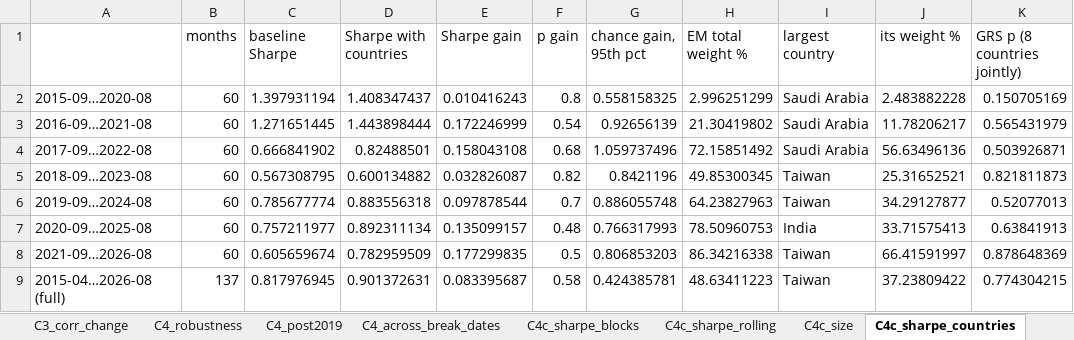
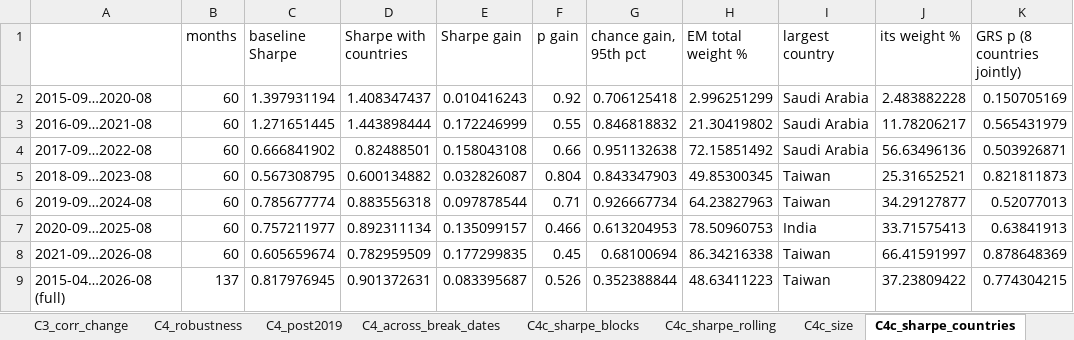
Before and after one commit to hanxu2490-lang/Globeflex-b, an Excel workbook: output/q1/module_C/module_C_results_v2.xlsx, sheet C4c_sharpe_countries, drawn as a sheet; values as stored, in another font and other column widths than the file's, no borders; the diff names each change by its address in the sheet, - before the commit and + after, or states it on an @@ line.

```diff
--- a/output/q1/module_C/module_C_results_v2.xlsx (sheet C4c_sharpe_countries)
+++ b/output/q1/module_C/module_C_results_v2.xlsx (sheet C4c_sharpe_countries)
-F2 (p gain): 0.8
+F2 (p gain): 0.92
-G2 (chance gain, 95th pct): 0.558158325
+G2 (chance gain, 95th pct): 0.706125418
-F3 (p gain): 0.54
+F3 (p gain): 0.55
-G3 (chance gain, 95th pct): 0.92656139
+G3 (chance gain, 95th pct): 0.846818832
-F4 (p gain): 0.68
+F4 (p gain): 0.66
-G4 (chance gain, 95th pct): 1.059737496
+G4 (chance gain, 95th pct): 0.951132638
-F5 (p gain): 0.82
+F5 (p gain): 0.804
-G5 (chance gain, 95th pct): 0.8421196
+G5 (chance gain, 95th pct): 0.843347903
-F6 (p gain): 0.7
+F6 (p gain): 0.71
-G6 (chance gain, 95th pct): 0.886055748
+G6 (chance gain, 95th pct): 0.926667734
-F7 (p gain): 0.48
+F7 (p gain): 0.466
-G7 (chance gain, 95th pct): 0.766317993
+G7 (chance gain, 95th pct): 0.613204953
-F8 (p gain): 0.5
+F8 (p gain): 0.45
-G8 (chance gain, 95th pct): 0.806853203
+G8 (chance gain, 95th pct): 0.68100694
-F9 (p gain): 0.58
+F9 (p gain): 0.526
-G9 (chance gain, 95th pct): 0.424385781
+G9 (chance gain, 95th pct): 0.352388844
```
Also changed, not shown: sheet C4c_sharpe_rolling, sheet C4c_sharpe_blocks, sheet C3_corr_change, sheet C3_bootstrap, sheet C1c_validation, sheet C8_china_cov_attr, 7 more sheets, 3 other files.
